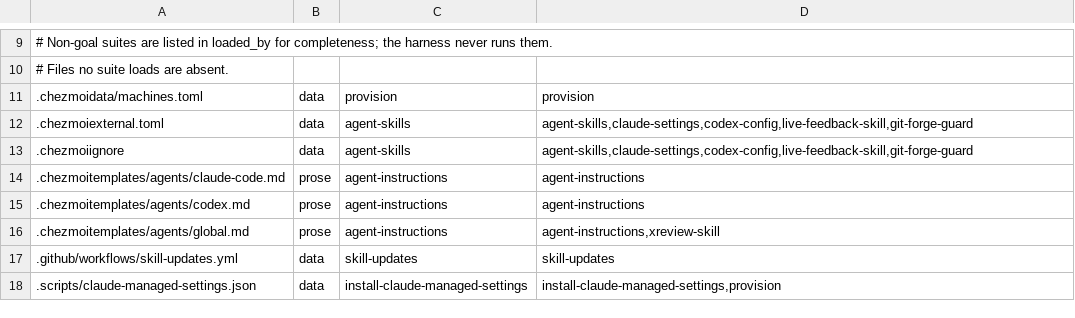
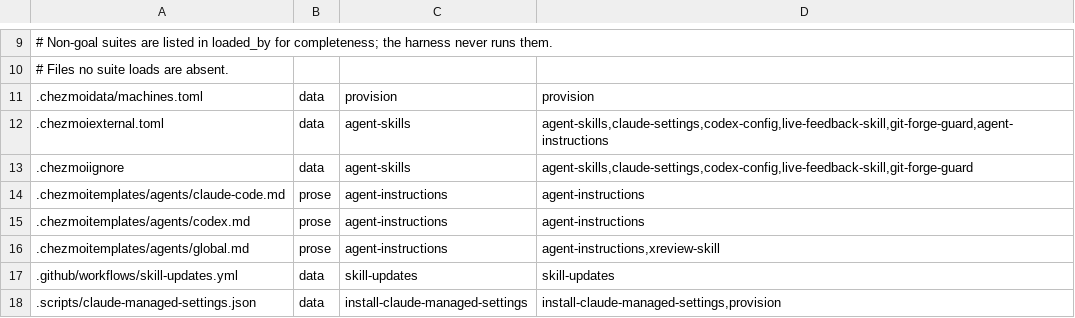
Before and after one commit to michaelrigart/dotfiles, a TSV file: .scripts/test-audit/subjects.tsv, drawn as a sheet; only a part is shown, gaps mark what is left out.

Commit message:
Put the skill-bump procedure in the externals file

```diff
--- a/.scripts/test-audit/subjects.tsv
+++ b/.scripts/test-audit/subjects.tsv
@@ -11,3 +11,3 @@
 .chezmoidata/machines.toml	data	provision	provision
-.chezmoiexternal.toml	data	agent-skills	agent-skills,claude-settings,codex-config,live-feedback-skill,git-forge-guard
+.chezmoiexternal.toml	data	agent-skills	agent-skills,claude-settings,codex-config,live-feedback-skill,git-forge-guard,agent-instructions
 .chezmoiignore	data	agent-skills	agent-skills,claude-settings,codex-config,live-feedback-skill,git-forge-guard
```
Also changed, not shown: 3 other files.
